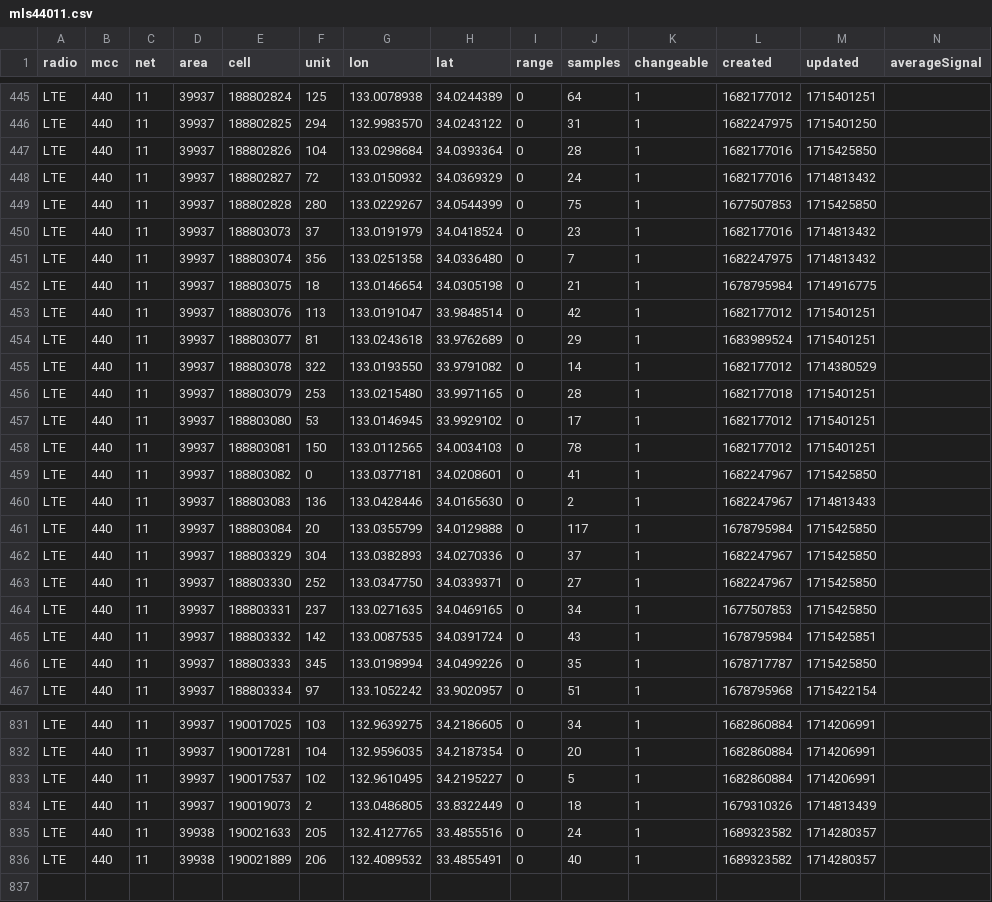
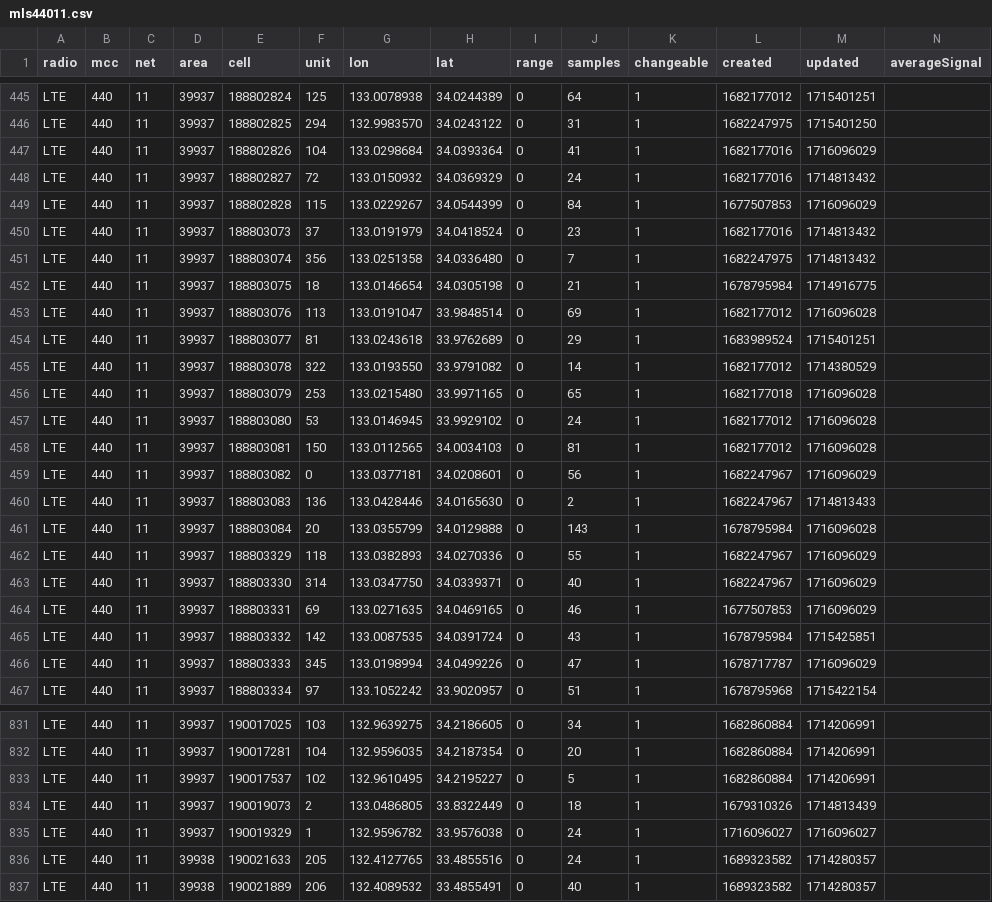
Before and after one commit to raku10ehime/kmz, a CSV file: mls44011.csv, drawn as a sheet; only a part is shown, gaps mark what is left out; the diff covers the shown part only.

```diff
--- a/mls44011.csv
+++ b/mls44011.csv
@@ -446,5 +446,5 @@ LTE,440,11,39937,188802824,125,133.0078938,34.0244389,0,64,1,1682177012,17154012
 LTE,440,11,39937,188802825,294,132.9983570,34.0243122,0,31,1,1682247975,1715401250,
-LTE,440,11,39937,188802826,104,133.0298684,34.0393364,0,28,1,1682177016,1715425850,
+LTE,440,11,39937,188802826,104,133.0298684,34.0393364,0,41,1,1682177016,1716096029,
 LTE,440,11,39937,188802827,72,133.0150932,34.0369329,0,24,1,1682177016,1714813432,
-LTE,440,11,39937,188802828,280,133.0229267,34.0544399,0,75,1,1677507853,1715425850,
+LTE,440,11,39937,188802828,115,133.0229267,34.0544399,0,84,1,1677507853,1716096029,
 LTE,440,11,39937,188803073,37,133.0191979,34.0418524,0,23,1,1682177016,1714813432,
@@ -452,16 +452,16 @@ LTE,440,11,39937,188803074,356,133.0251358,34.0336480,0,7,1,1682247975,171481343
 LTE,440,11,39937,188803075,18,133.0146654,34.0305198,0,21,1,1678795984,1714916775,
-LTE,440,11,39937,188803076,113,133.0191047,33.9848514,0,42,1,1682177012,1715401251,
+LTE,440,11,39937,188803076,113,133.0191047,33.9848514,0,69,1,1682177012,1716096028,
 LTE,440,11,39937,188803077,81,133.0243618,33.9762689,0,29,1,1683989524,1715401251,
 LTE,440,11,39937,188803078,322,133.0193550,33.9791082,0,14,1,1682177012,1714380529,
-LTE,440,11,39937,188803079,253,133.0215480,33.9971165,0,28,1,1682177018,1715401251,
-LTE,440,11,39937,188803080,53,133.0146945,33.9929102,0,17,1,1682177012,1715401251,
-LTE,440,11,39937,188803081,150,133.0112565,34.0034103,0,78,1,1682177012,1715401251,
-LTE,440,11,39937,188803082,0,133.0377181,34.0208601,0,41,1,1682247967,1715425850,
+LTE,440,11,39937,188803079,253,133.0215480,33.9971165,0,65,1,1682177018,1716096028,
+LTE,440,11,39937,188803080,53,133.0146945,33.9929102,0,24,1,1682177012,1716096028,
+LTE,440,11,39937,188803081,150,133.0112565,34.0034103,0,81,1,1682177012,1716096028,
+LTE,440,11,39937,188803082,0,133.0377181,34.0208601,0,56,1,1682247967,1716096029,
 LTE,440,11,39937,188803083,136,133.0428446,34.0165630,0,2,1,1682247967,1714813433,
-LTE,440,11,39937,188803084,20,133.0355799,34.0129888,0,117,1,1678795984,1715425850,
-LTE,440,11,39937,188803329,304,133.0382893,34.0270336,0,37,1,1682247967,1715425850,
-LTE,440,11,39937,188803330,252,133.0347750,34.0339371,0,27,1,1682247967,1715425850,
-LTE,440,11,39937,188803331,237,133.0271635,34.0469165,0,34,1,1677507853,1715425850,
+LTE,440,11,39937,188803084,20,133.0355799,34.0129888,0,143,1,1678795984,1716096028,
+LTE,440,11,39937,188803329,118,133.0382893,34.0270336,0,55,1,1682247967,1716096029,
+LTE,440,11,39937,188803330,314,133.0347750,34.0339371,0,40,1,1682247967,1716096029,
+LTE,440,11,39937,188803331,69,133.0271635,34.0469165,0,46,1,1677507853,1716096029,
 LTE,440,11,39937,188803332,142,133.0087535,34.0391724,0,43,1,1678795984,1715425851,
-LTE,440,11,39937,188803333,345,133.0198994,34.0499226,0,35,1,1678717787,1715425850,
+LTE,440,11,39937,188803333,345,133.0198994,34.0499226,0,47,1,1678717787,1716096029,
 LTE,440,11,39937,188803334,97,133.1052242,33.9020957,0,51,1,1678795968,1715422154,
@@ -834,2 +834,3 @@ LTE,440,11,39937,190017537,102,132.9610495,34.2195227,0,5,1,1682860884,171420699
 LTE,440,11,39937,190019073,2,133.0486805,33.8322449,0,18,1,1679310326,1714813439,
+LTE,440,11,39937,190019329,1,132.9596782,33.9576038,0,24,1,1716096027,1716096027,
 LTE,440,11,39938,190021633,205,132.4127765,33.4855516,0,24,1,1689323582,1714280357,
```
Also changed, not shown: 67 edited cells elsewhere in this file, 2 other files.
